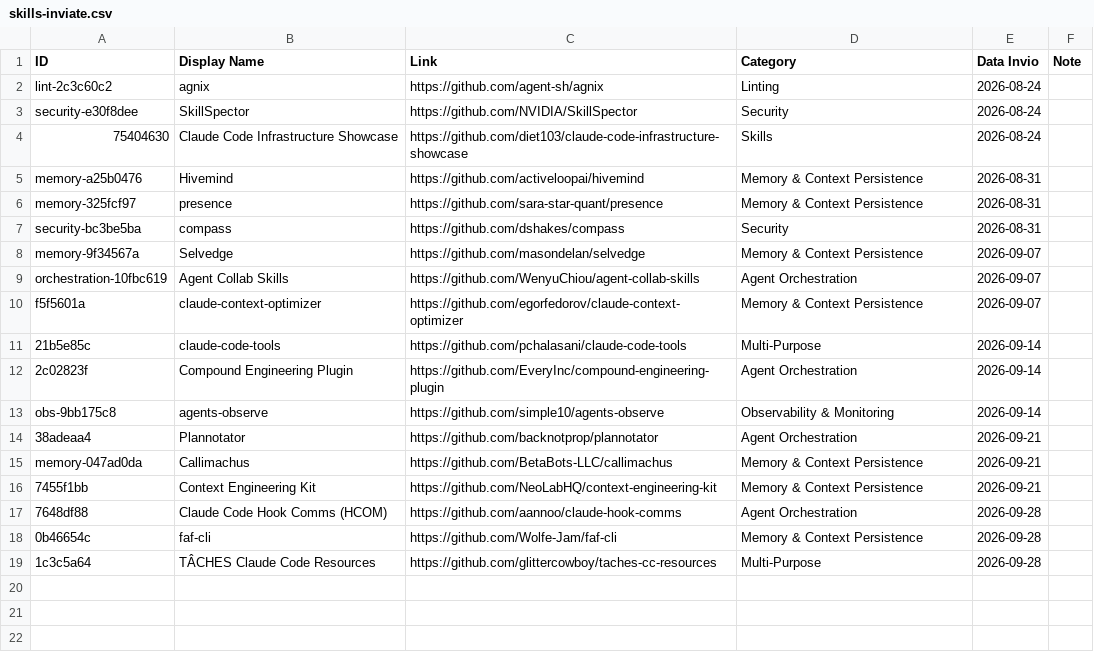
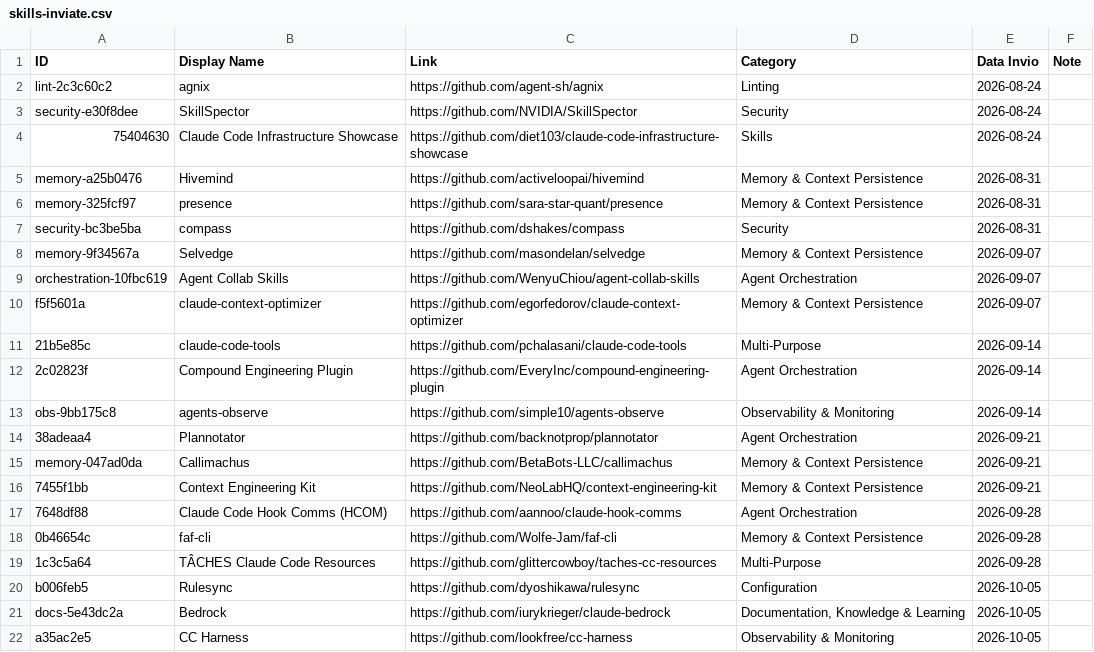
Before and after one commit to andreagalantuomo-source/claude-weekly-digest, a CSV file: state/skills-inviate.csv, drawn as a sheet.

```diff
--- a/state/skills-inviate.csv
+++ b/state/skills-inviate.csv
@@ -19 +19,4 @@ memory-047ad0da,Callimachus,https://github.com/BetaBots-LLC/callimachus,Memory &
 1c3c5a64,TÂCHES Claude Code Resources,https://github.com/glittercowboy/taches-cc-resources,Multi-Purpose,2026-09-28,
+b006feb5,Rulesync,https://github.com/dyoshikawa/rulesync,Configuration,2026-10-05,
+docs-5e43dc2a,Bedrock,https://github.com/iurykrieger/claude-bedrock,"Documentation, Knowledge & Learning",2026-10-05,
+a35ac2e5,CC Harness,https://github.com/lookfree/cc-harness,Observability & Monitoring,2026-10-05,
```
Also changed, not shown: state/aihero-inviati.csv, 2 other files.
